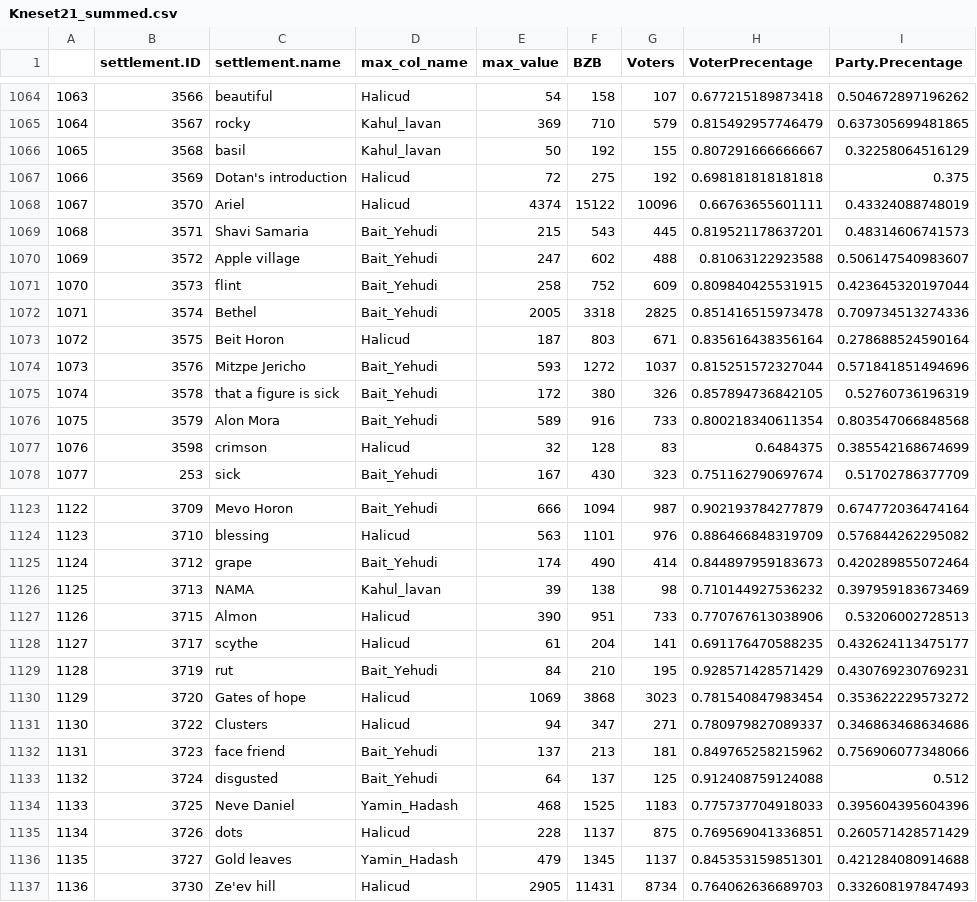
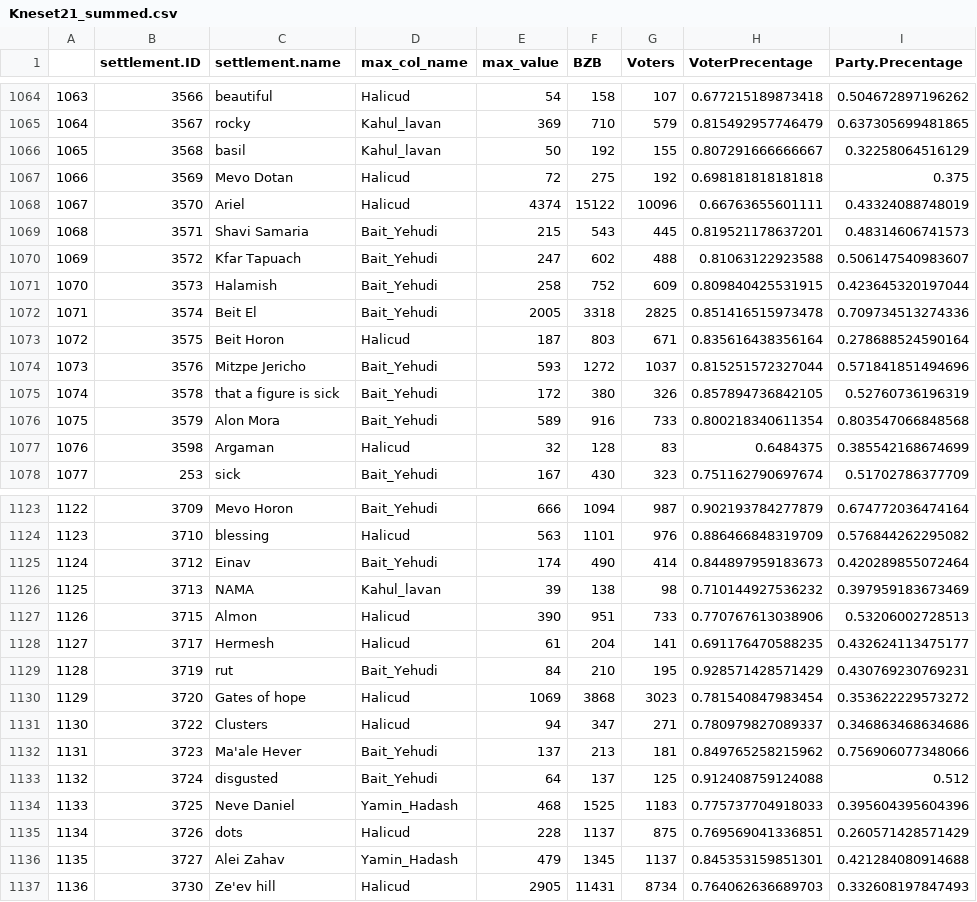
Before and after one commit to dorricas/public_housing_procurement_analysis, a CSV file: data/Translated/Kneset21_summed.csv, drawn as a sheet; only a part is shown, gaps mark what is left out; the diff covers the shown part only.

```diff
--- a/data/Translated/Kneset21_summed.csv
+++ b/data/Translated/Kneset21_summed.csv
@@ -1066,8 +1066,8 @@
 "1065",3568,"basil","Kahul_lavan",50,192,155,0.807291666666667,0.32258064516129
-"1066",3569,"Dotan's introduction","Halicud",72,275,192,0.698181818181818,0.375
+"1066",3569,"Mevo Dotan","Halicud",72,275,192,0.698181818181818,0.375
 "1067",3570,"Ariel","Halicud",4374,15122,10096,0.66763655601111,0.43324088748019
 "1068",3571,"Shavi Samaria","Bait_Yehudi",215,543,445,0.819521178637201,0.48314606741573
-"1069",3572,"Apple village","Bait_Yehudi",247,602,488,0.81063122923588,0.506147540983607
-"1070",3573,"flint","Bait_Yehudi",258,752,609,0.809840425531915,0.423645320197044
-"1071",3574,"Bethel","Bait_Yehudi",2005,3318,2825,0.851416515973478,0.709734513274336
+"1069",3572,"Kfar Tapuach","Bait_Yehudi",247,602,488,0.81063122923588,0.506147540983607
+"1070",3573,"Halamish","Bait_Yehudi",258,752,609,0.809840425531915,0.423645320197044
+"1071",3574,"Beit El","Bait_Yehudi",2005,3318,2825,0.851416515973478,0.709734513274336
 "1072",3575,"Beit Horon","Halicud",187,803,671,0.835616438356164,0.278688524590164
@@ -1076,3 +1076,3 @@
 "1075",3579,"Alon Mora","Bait_Yehudi",589,916,733,0.800218340611354,0.803547066848568
-"1076",3598,"crimson","Halicud",32,128,83,0.6484375,0.385542168674699
+"1076",3598,"Argaman","Halicud",32,128,83,0.6484375,0.385542168674699
 "1077",253,"sick","Bait_Yehudi",167,430,323,0.751162790697674,0.51702786377709
@@ -1124,6 +1124,6 @@
 "1123",3710,"blessing","Halicud",563,1101,976,0.886466848319709,0.576844262295082
-"1124",3712,"grape","Bait_Yehudi",174,490,414,0.844897959183673,0.420289855072464
+"1124",3712,"Einav","Bait_Yehudi",174,490,414,0.844897959183673,0.420289855072464
 "1125",3713,"NAMA","Kahul_lavan",39,138,98,0.710144927536232,0.397959183673469
 "1126",3715,"Almon","Halicud",390,951,733,0.770767613038906,0.53206002728513
-"1127",3717,"scythe","Halicud",61,204,141,0.691176470588235,0.432624113475177
+"1127",3717,"Hermesh","Halicud",61,204,141,0.691176470588235,0.432624113475177
 "1128",3719,"rut","Bait_Yehudi",84,210,195,0.928571428571429,0.430769230769231
@@ -1131,3 +1131,3 @@
 "1130",3722,"Clusters","Halicud",94,347,271,0.780979827089337,0.346863468634686
-"1131",3723,"face friend","Bait_Yehudi",137,213,181,0.849765258215962,0.756906077348066
+"1131",3723,"Ma'ale Hever","Bait_Yehudi",137,213,181,0.849765258215962,0.756906077348066
 "1132",3724,"disgusted","Bait_Yehudi",64,137,125,0.912408759124088,0.512
@@ -1135,3 +1135,3 @@
 "1134",3726,"dots","Halicud",228,1137,875,0.769569041336851,0.260571428571429
-"1135",3727,"Gold leaves","Yamin_Hadash",479,1345,1137,0.845353159851301,0.421284080914688
+"1135",3727,"Alei Zahav","Yamin_Hadash",479,1345,1137,0.845353159851301,0.421284080914688
 "1136",3730,"Ze'ev hill","Halicud",2905,11431,8734,0.764062636689703,0.332608197847493
```
Also changed, not shown: 51 edited cells elsewhere in this file, data/Translated/Kneset22_summed.csv, data/Translated/Kneset23_summed.csv, 3 other files.
